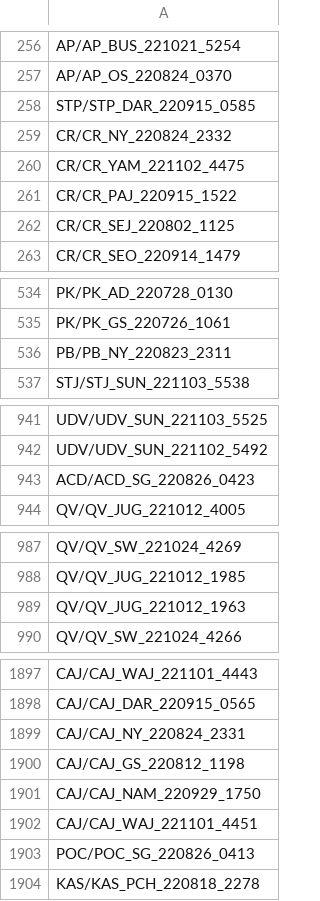
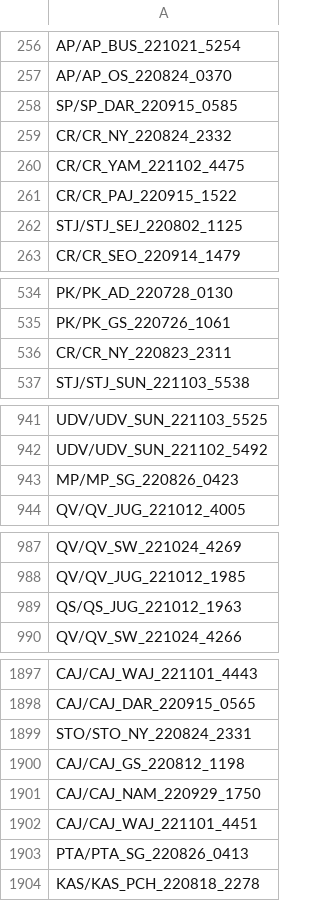
Before and after one commit to DanilKim/sanlim_project, a CSV file: datalist/train.csv, drawn as a sheet; only a part is shown, gaps mark what is left out; the diff covers the shown part only.

```diff
--- a/datalist/train.csv
+++ b/datalist/train.csv
@@ -257,3 +257,3 @@ AP/AP_BUS_221021_5254
 AP/AP_OS_220824_0370
-STP/STP_DAR_220915_0585
+SP/SP_DAR_220915_0585
 CR/CR_NY_220824_2332
@@ -261,3 +261,3 @@ CR/CR_YAM_221102_4475
 CR/CR_PAJ_220915_1522
-CR/CR_SEJ_220802_1125
+STJ/STJ_SEJ_220802_1125
 CR/CR_SEO_220914_1479
@@ -535,3 +535,3 @@ PK/PK_AD_220728_0130
 PK/PK_GS_220726_1061
-PB/PB_NY_220823_2311
+CR/CR_NY_220823_2311
 STJ/STJ_SUN_221103_5538
@@ -942,3 +942,3 @@ UDV/UDV_SUN_221103_5525
 UDV/UDV_SUN_221102_5492
-ACD/ACD_SG_220826_0423
+MP/MP_SG_220826_0423
 QV/QV_JUG_221012_4005
@@ -988,3 +988,3 @@ QV/QV_SW_221024_4269
 QV/QV_JUG_221012_1985
-QV/QV_JUG_221012_1963
+QS/QS_JUG_221012_1963
 QV/QV_SW_221024_4266
@@ -1898,3 +1898,3 @@ CAJ/CAJ_WAJ_221101_4443
 CAJ/CAJ_DAR_220915_0565
-CAJ/CAJ_NY_220824_2331
+STO/STO_NY_220824_2331
 CAJ/CAJ_GS_220812_1198
@@ -1902,3 +1902,3 @@ CAJ/CAJ_NAM_220929_1750
 CAJ/CAJ_WAJ_221101_4451
-POC/POC_SG_220826_0413
+PTA/PTA_SG_220826_0413
 KAS/KAS_PCH_220818_2278
```
Also changed, not shown: 20 edited cells elsewhere in this file, datalist/test.csv, datalist/val.csv.
